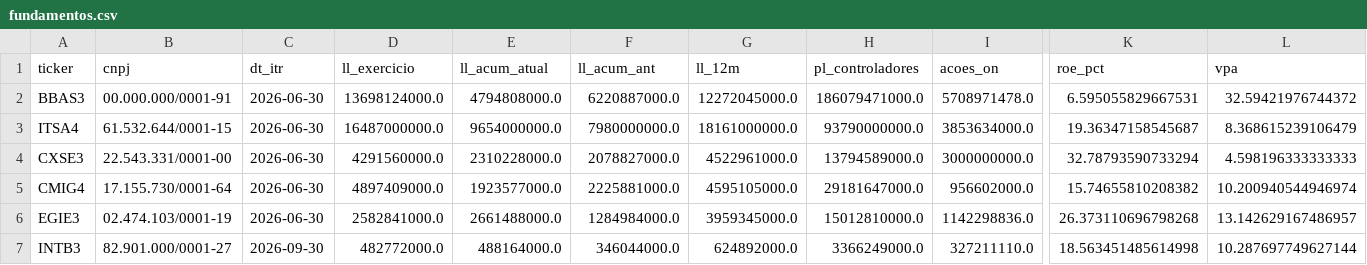
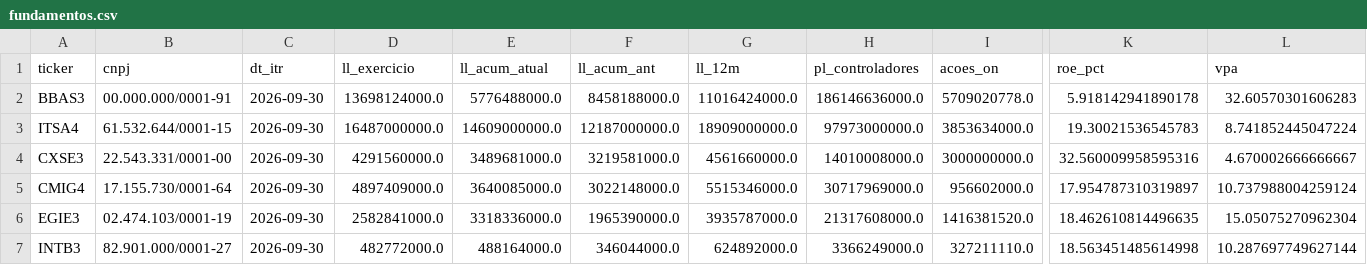
Before and after one commit to Lydson/relatorio-semanal-acoes-b3, a CSV file: data/fundamentos.csv, drawn as a sheet; only a part is shown, gaps mark what is left out; the diff names each change by its address in the sheet, - before the commit and + after, or states it on an @@ line.

```diff
--- a/data/fundamentos.csv
+++ b/data/fundamentos.csv
-C2:C6 (dt_itr): 2026-06-30
+C2:C6 (dt_itr): 2026-09-30
-E2 (ll_acum_atual): 4794808000.0
+E2 (ll_acum_atual): 5776488000.0
-F2 (ll_acum_ant): 6220887000.0
+F2 (ll_acum_ant): 8458188000.0
-G2 (ll_12m): 12272045000.0
+G2 (ll_12m): 11016424000.0
-H2 (pl_controladores): 186079471000.0
+H2 (pl_controladores): 186146636000.0
-I2 (acoes_on): 5708971478.0
+I2 (acoes_on): 5709020778.0
-K2 (roe_pct): 6.595055829667531
+K2 (roe_pct): 5.918142941890178
-L2 (vpa): 32.59421976744372
+L2 (vpa): 32.60570301606283
-E3 (ll_acum_atual): 9654000000.0
+E3 (ll_acum_atual): 14609000000.0
-F3 (ll_acum_ant): 7980000000.0
+F3 (ll_acum_ant): 12187000000.0
-G3 (ll_12m): 18161000000.0
+G3 (ll_12m): 18909000000.0
-H3 (pl_controladores): 93790000000.0
+H3 (pl_controladores): 97973000000.0
-K3 (roe_pct): 19.36347158545687
+K3 (roe_pct): 19.30021536545783
-L3 (vpa): 8.368615239106479
+L3 (vpa): 8.741852445047224
-E4 (ll_acum_atual): 2310228000.0
+E4 (ll_acum_atual): 3489681000.0
-F4 (ll_acum_ant): 2078827000.0
+F4 (ll_acum_ant): 3219581000.0
-G4 (ll_12m): 4522961000.0
+G4 (ll_12m): 4561660000.0
-H4 (pl_controladores): 13794589000.0
+H4 (pl_controladores): 14010008000.0
-K4 (roe_pct): 32.78793590733294
+K4 (roe_pct): 32.560009958595316
-L4 (vpa): 4.598196333333333
+L4 (vpa): 4.670002666666667
-E5 (ll_acum_atual): 1923577000.0
+E5 (ll_acum_atual): 3640085000.0
-F5 (ll_acum_ant): 2225881000.0
+F5 (ll_acum_ant): 3022148000.0
-G5 (ll_12m): 4595105000.0
+G5 (ll_12m): 5515346000.0
-H5 (pl_controladores): 29181647000.0
+H5 (pl_controladores): 30717969000.0
-K5 (roe_pct): 15.74655810208382
+K5 (roe_pct): 17.954787310319897
-L5 (vpa): 10.200940544946974
+L5 (vpa): 10.737988004259124
-E6 (ll_acum_atual): 2661488000.0
+E6 (ll_acum_atual): 3318336000.0
-F6 (ll_acum_ant): 1284984000.0
+F6 (ll_acum_ant): 1965390000.0
-G6 (ll_12m): 3959345000.0
+G6 (ll_12m): 3935787000.0
-H6 (pl_controladores): 15012810000.0
+H6 (pl_controladores): 21317608000.0
-I6 (acoes_on): 1142298836.0
+I6 (acoes_on): 1416381520.0
-K6 (roe_pct): 26.373110696798268
+K6 (roe_pct): 18.462610814496635
-L6 (vpa): 13.142629167486957
+L6 (vpa): 15.05075270962304
```
Also changed, not shown: 1 other file.
